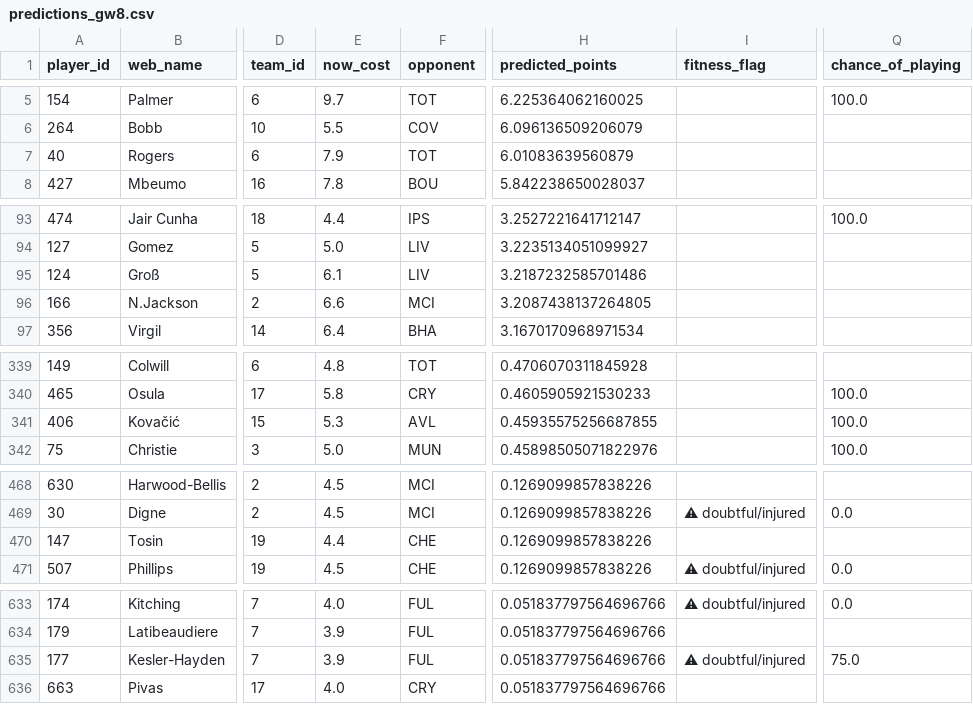
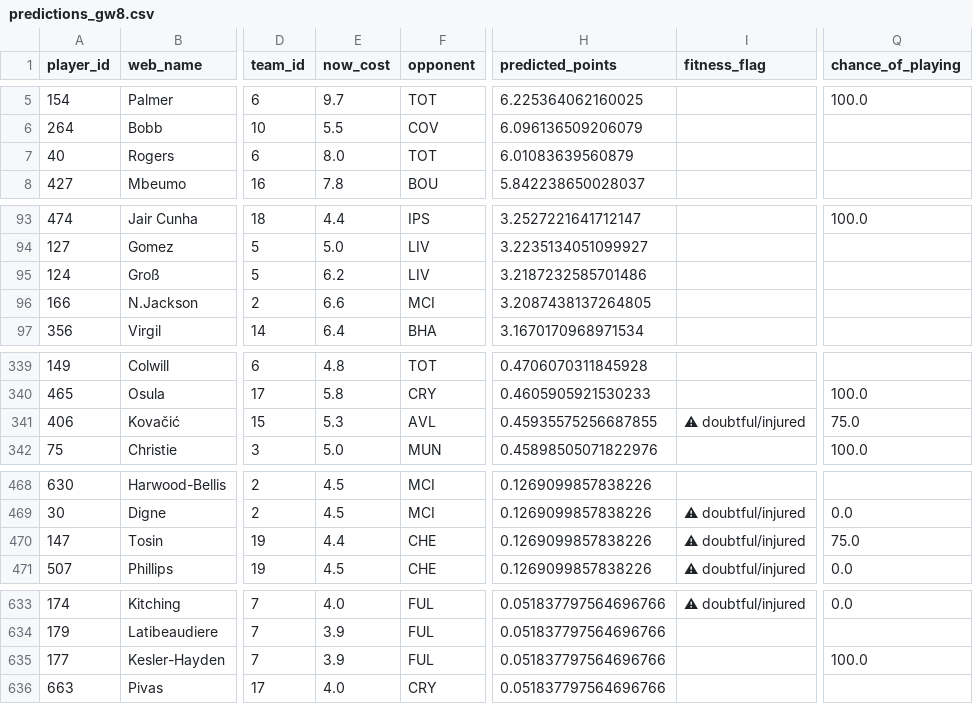
Before and after one commit to Visino2/fpl-predictor, a CSV file: backend/data/predictions_gw8.csv, drawn as a sheet; only a part is shown, gaps mark what is left out; the diff covers the shown part only; the diff names each change by its address in the sheet, - before the commit and + after, or states it on an @@ line.

```diff
--- a/backend/data/predictions_gw8.csv
+++ b/backend/data/predictions_gw8.csv
-E7 (now_cost): 7.9
+E7 (now_cost): 8.0
-E95 (now_cost): 6.1
+E95 (now_cost): 6.2
-I341 (fitness_flag): (empty)
+I341 (fitness_flag): ⚠ doubtful/injured
-Q341 (chance_of_playing): 100.0
+Q341 (chance_of_playing): 75.0
-I470 (fitness_flag): (empty)
+I470 (fitness_flag): ⚠ doubtful/injured
-Q470 (chance_of_playing): (empty)
+Q470 (chance_of_playing): 75.0
-I635 (fitness_flag): ⚠ doubtful/injured
+I635 (fitness_flag): (empty)
-Q635 (chance_of_playing): 75.0
+Q635 (chance_of_playing): 100.0
```
Also changed, not shown: 26 edited cells elsewhere in this file, 2 other files.
